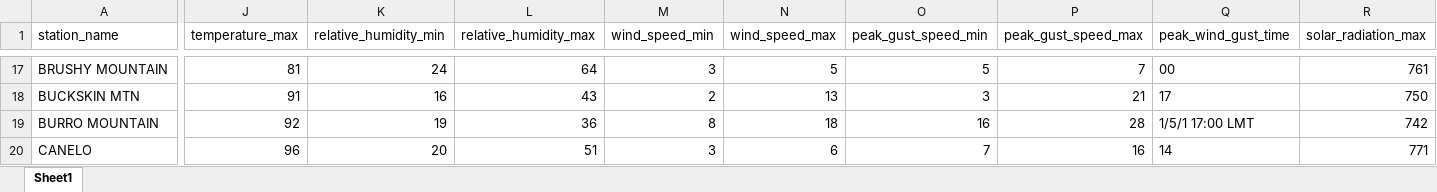
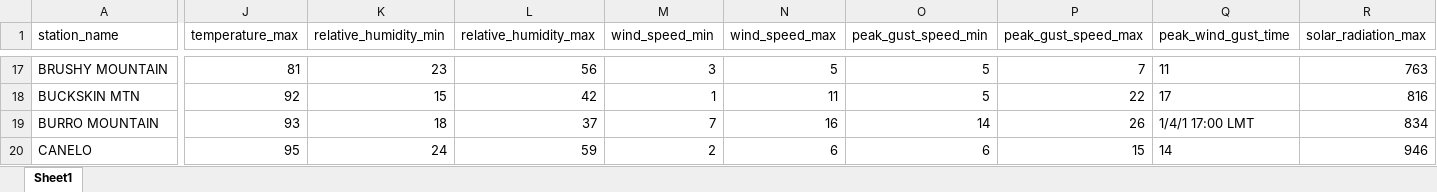
Before and after one commit to ZeinaAlzahawy-USDA/fems-r3, an Excel workbook: data/fems_latest_wxMinMax.xlsx, sheet Sheet1, drawn as a sheet; only a part is shown, gaps mark what is left out; values as stored, in another font and other column widths than the file's, no borders; the diff covers the shown part only; the diff names each change by its address in the sheet, - before the commit and + after, or states it on an @@ line.

```diff
--- a/data/fems_latest_wxMinMax.xlsx (sheet Sheet1)
+++ b/data/fems_latest_wxMinMax.xlsx (sheet Sheet1)
-K17 (relative_humidity_min): 24
+K17 (relative_humidity_min): 23
-L17 (relative_humidity_max): 64
+L17 (relative_humidity_max): 56
-Q17 (peak_wind_gust_time): 00
+Q17 (peak_wind_gust_time): 11
-R17 (solar_radiation_max): 761
+R17 (solar_radiation_max): 763
-J18 (temperature_max): 91
+J18 (temperature_max): 92
-K18 (relative_humidity_min): 16
+K18 (relative_humidity_min): 15
-L18 (relative_humidity_max): 43
+L18 (relative_humidity_max): 42
-M18 (wind_speed_min): 2
+M18 (wind_speed_min): 1
-N18 (wind_speed_max): 13
+N18 (wind_speed_max): 11
-O18 (peak_gust_speed_min): 3
+O18 (peak_gust_speed_min): 5
-P18 (peak_gust_speed_max): 21
+P18 (peak_gust_speed_max): 22
-R18 (solar_radiation_max): 750
+R18 (solar_radiation_max): 816
-J19 (temperature_max): 92
+J19 (temperature_max): 93
-K19 (relative_humidity_min): 19
+K19 (relative_humidity_min): 18
-L19 (relative_humidity_max): 36
+L19 (relative_humidity_max): 37
-M19 (wind_speed_min): 8
+M19 (wind_speed_min): 7
-N19 (wind_speed_max): 18
+N19 (wind_speed_max): 16
-O19 (peak_gust_speed_min): 16
+O19 (peak_gust_speed_min): 14
-P19 (peak_gust_speed_max): 28
+P19 (peak_gust_speed_max): 26
-Q19 (peak_wind_gust_time): 1/5/1 17:00 LMT
+Q19 (peak_wind_gust_time): 1/4/1 17:00 LMT
-R19 (solar_radiation_max): 742
+R19 (solar_radiation_max): 834
-J20 (temperature_max): 96
+J20 (temperature_max): 95
-K20 (relative_humidity_min): 20
+K20 (relative_humidity_min): 24
-L20 (relative_humidity_max): 51
+L20 (relative_humidity_max): 59
-M20 (wind_speed_min): 3
+M20 (wind_speed_min): 2
-O20 (peak_gust_speed_min): 7
+O20 (peak_gust_speed_min): 6
-P20 (peak_gust_speed_max): 16
+P20 (peak_gust_speed_max): 15
-R20 (solar_radiation_max): 771
+R20 (solar_radiation_max): 946
```
Also changed, not shown: 1127 edited cells elsewhere in this sheet, data/fems_data.xlsx, data/fems_latest_nfdrMinMax.xlsx, 6 other files.
